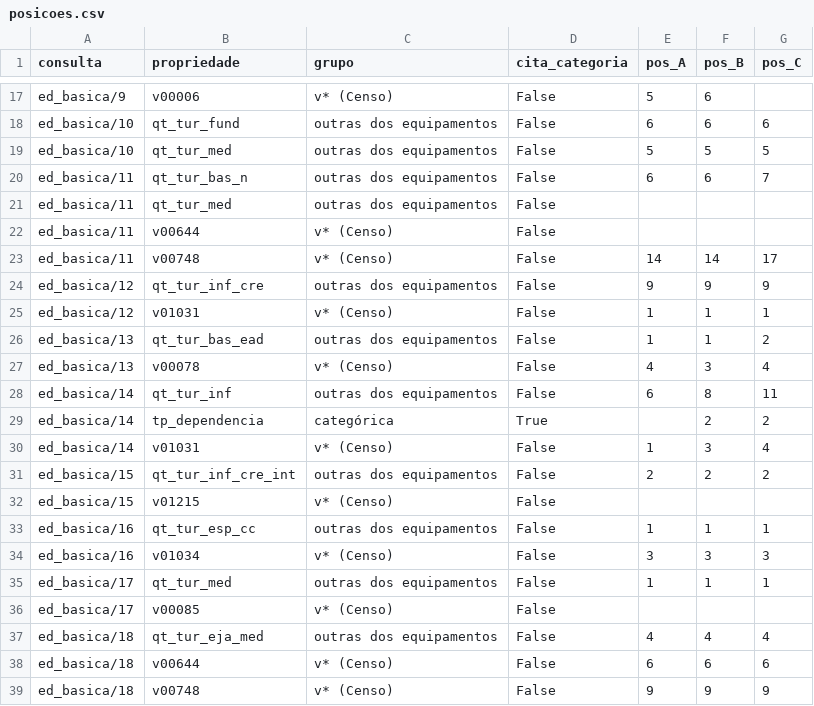
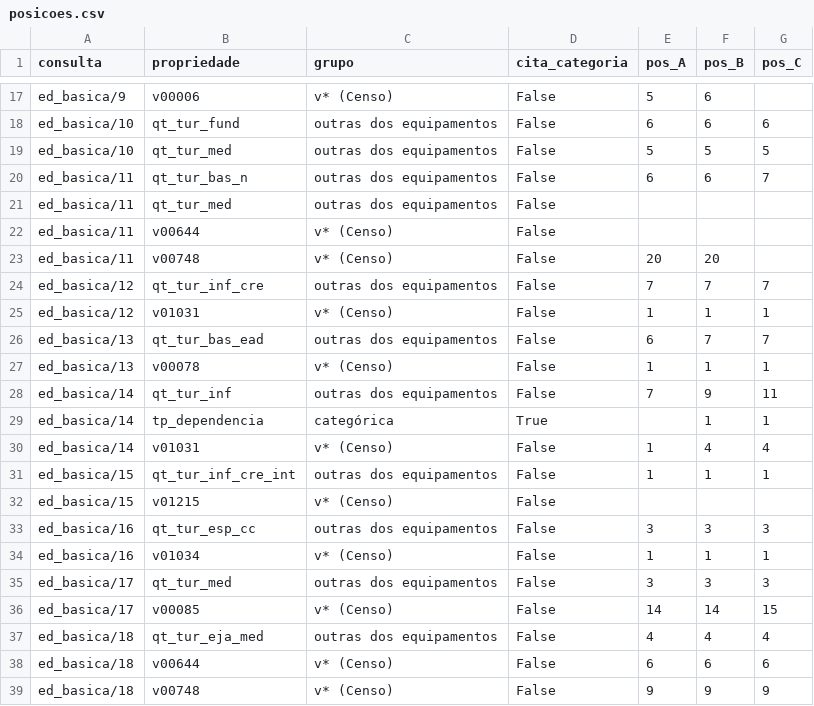
Before and after one commit to beavct/mac0499-tcc, a CSV file: testes/rag_valores/resultados/multilingual-e5-base/posicoes.csv, drawn as a sheet; only a part is shown, gaps mark what is left out; the diff covers the shown part only.

```diff
--- a/testes/rag_valores/resultados/multilingual-e5-base/posicoes.csv
+++ b/testes/rag_valores/resultados/multilingual-e5-base/posicoes.csv
@@ -22,16 +22,16 @@ ed_basica/11,qt_tur_med,outras dos equipamentos,False,,,
 ed_basica/11,v00644,v* (Censo),False,,,
-ed_basica/11,v00748,v* (Censo),False,14,14,17
-ed_basica/12,qt_tur_inf_cre,outras dos equipamentos,False,9,9,9
+ed_basica/11,v00748,v* (Censo),False,20,20,
+ed_basica/12,qt_tur_inf_cre,outras dos equipamentos,False,7,7,7
 ed_basica/12,v01031,v* (Censo),False,1,1,1
-ed_basica/13,qt_tur_bas_ead,outras dos equipamentos,False,1,1,2
-ed_basica/13,v00078,v* (Censo),False,4,3,4
-ed_basica/14,qt_tur_inf,outras dos equipamentos,False,6,8,11
-ed_basica/14,tp_dependencia,categórica,True,,2,2
-ed_basica/14,v01031,v* (Censo),False,1,3,4
-ed_basica/15,qt_tur_inf_cre_int,outras dos equipamentos,False,2,2,2
+ed_basica/13,qt_tur_bas_ead,outras dos equipamentos,False,6,7,7
+ed_basica/13,v00078,v* (Censo),False,1,1,1
+ed_basica/14,qt_tur_inf,outras dos equipamentos,False,7,9,11
+ed_basica/14,tp_dependencia,categórica,True,,1,1
+ed_basica/14,v01031,v* (Censo),False,1,4,4
+ed_basica/15,qt_tur_inf_cre_int,outras dos equipamentos,False,1,1,1
 ed_basica/15,v01215,v* (Censo),False,,,
-ed_basica/16,qt_tur_esp_cc,outras dos equipamentos,False,1,1,1
-ed_basica/16,v01034,v* (Censo),False,3,3,3
-ed_basica/17,qt_tur_med,outras dos equipamentos,False,1,1,1
-ed_basica/17,v00085,v* (Censo),False,,,
+ed_basica/16,qt_tur_esp_cc,outras dos equipamentos,False,3,3,3
+ed_basica/16,v01034,v* (Censo),False,1,1,1
+ed_basica/17,qt_tur_med,outras dos equipamentos,False,3,3,3
+ed_basica/17,v00085,v* (Censo),False,14,14,15
 ed_basica/18,qt_tur_eja_med,outras dos equipamentos,False,4,4,4
```
Also changed, not shown: 119 edited cells elsewhere in this file, testes/rag_buscas/resultados/posicoes.csv, testes/rag_modelos/resultados/posicoes_hibrida.csv, 11 other files.
